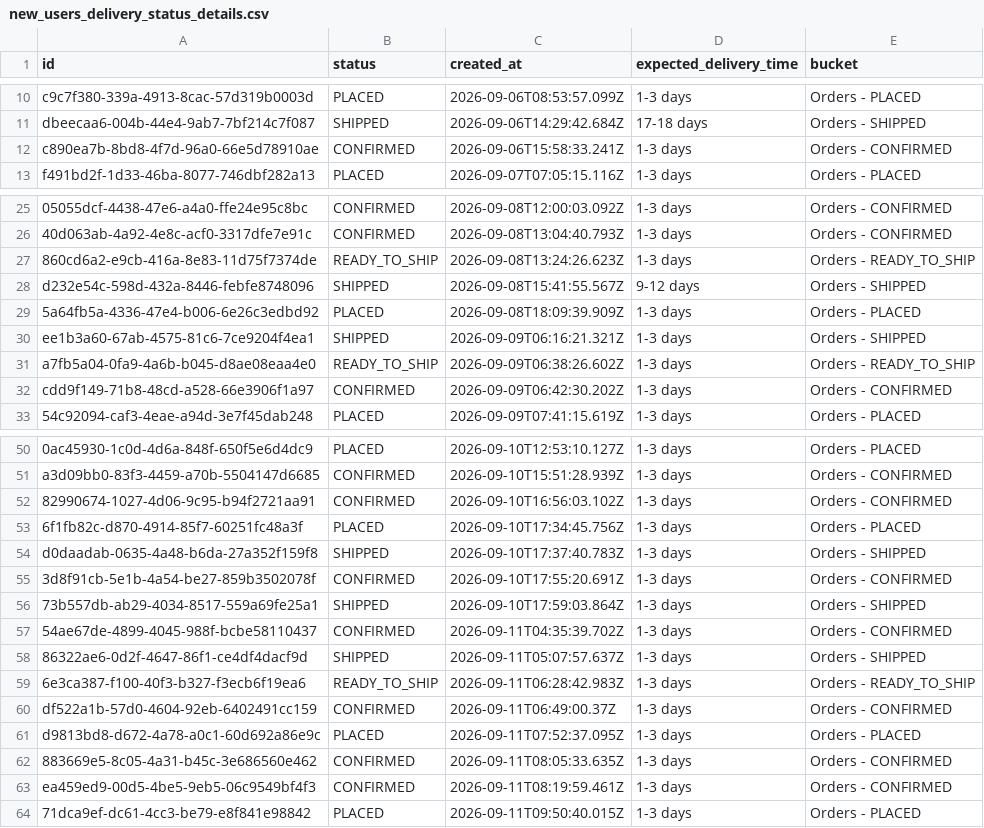
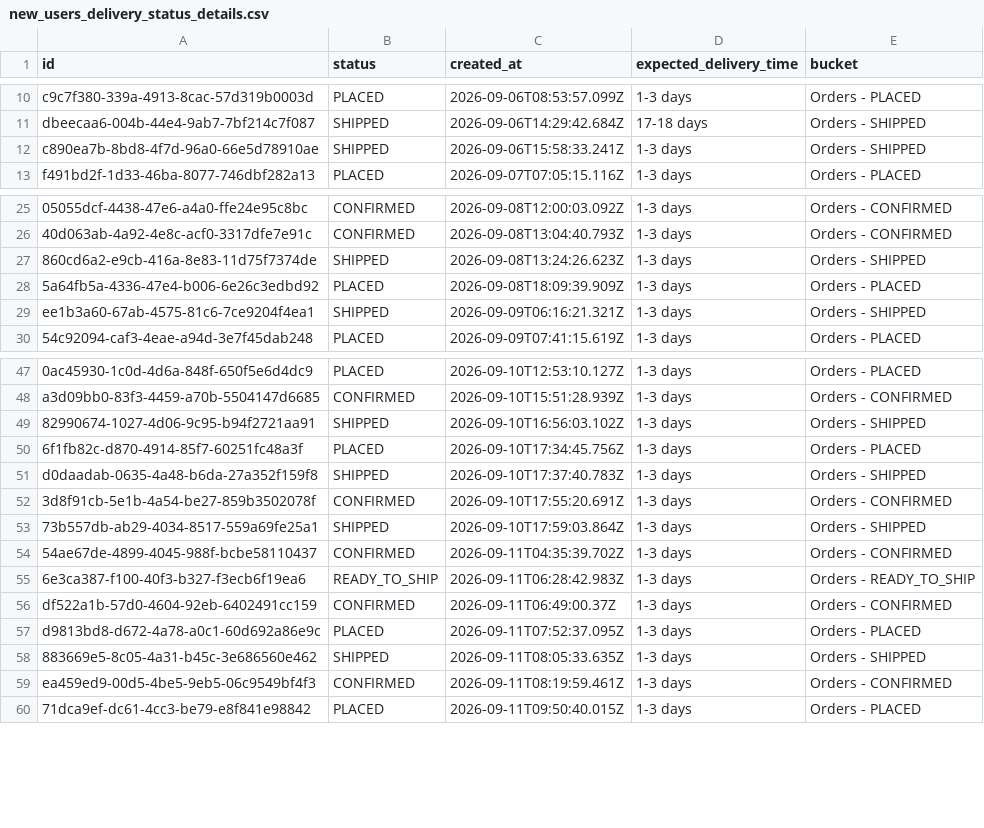
Before and after one commit to Amankr0402/Daily-Sales-Revenue-Report, a CSV file: data/new_users_delivery_status_details.csv, drawn as a sheet; only a part is shown, gaps mark what is left out; removed rows and columns are numbered as before the commit, all else as after; the diff names each change by its address in the sheet, - before the commit and + after, or states it on an @@ line.

```diff
--- a/data/new_users_delivery_status_details.csv
+++ b/data/new_users_delivery_status_details.csv
-B12 (status): CONFIRMED
+B12 (status): SHIPPED
-E12 (bucket): Orders - CONFIRMED
+E12 (bucket): Orders - SHIPPED
-B27 (status): READY_TO_SHIP
+B27 (status): SHIPPED
-E27 (bucket): Orders - READY_TO_SHIP
+E27 (bucket): Orders - SHIPPED
-row 28: d232e54c-598d-432a-8446-febfe8748096 | SHIPPED | 2026-09-08T15:41:55.567Z | 9-12 days | Orders - SHIPPED
-row 31: a7fb5a04-0fa9-4a6b-b045-d8ae08eaa4e0 | READY_TO_SHIP | 2026-09-09T06:38:26.602Z | 1-3 days | Orders - READY_TO_SHIP
-row 32: cdd9f149-71b8-48cd-a528-66e3906f1a97 | CONFIRMED | 2026-09-09T06:42:30.202Z | 1-3 days | Orders - CONFIRMED
-B49 (status): CONFIRMED
+B49 (status): SHIPPED
-E49 (bucket): Orders - CONFIRMED
+E49 (bucket): Orders - SHIPPED
-row 58: 86322ae6-0d2f-4647-86f1-ce4df4dacf9d | SHIPPED | 2026-09-11T05:07:57.637Z | 1-3 days | Orders - SHIPPED
-B58 (status): CONFIRMED
+B58 (status): SHIPPED
-E58 (bucket): Orders - CONFIRMED
+E58 (bucket): Orders - SHIPPED
```
Also changed, not shown: data/all_new_users_order_status_details.csv, data/missed_leads_details.csv, 17 other files.
